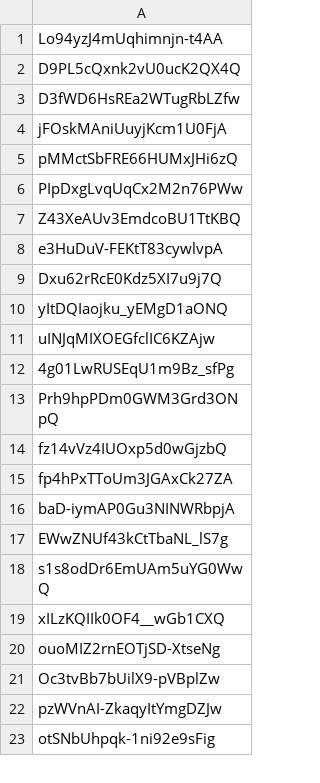
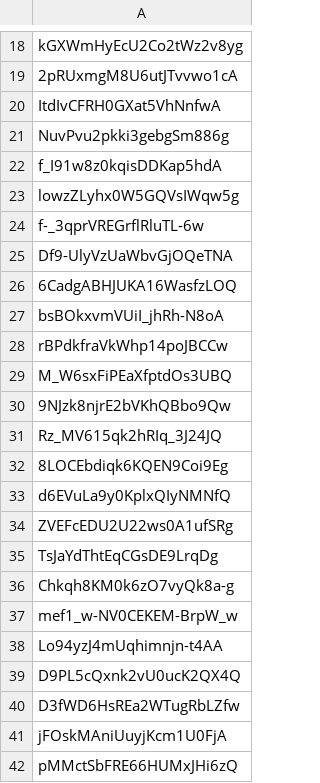
Before and after one commit to edbowker/Canlandata, a CSV file: data/deck_ids.csv, drawn as a sheet; only a part is shown, gaps mark what is left out; the shorter side is filled out with more unchanged rows; the diff covers the shown part only.

```diff
--- a/data/deck_ids.csv
+++ b/data/deck_ids.csv
@@ -1 +18,21 @@
+kGXWmHyEcU2Co2tWz2v8yg
+2pRUxmgM8U6utJTvvwo1cA
+ItdIvCFRH0GXat5VhNnfwA
+NuvPvu2pkki3gebgSm886g
+f_I91w8z0kqisDDKap5hdA
+lowzZLyhx0W5GQVsIWqw5g
+f-_3qprVREGrflRluTL-6w
+Df9-UlyVzUaWbvGjOQeTNA
+6CadgABHJUKA16WasfzLOQ
+bsBOkxvmVUiI_jhRh-N8oA
+rBPdkfraVkWhp14poJBCCw
+M_W6sxFiPEaXfptdOs3UBQ
+9NJzk8njrE2bVKhQBbo9Qw
+Rz_MV615qk2hRIq_3J24JQ
+8LOCEbdiqk6KQEN9Coi9Eg
+d6EVuLa9y0KplxQIyNMNfQ
+ZVEFcEDU2U22ws0A1ufSRg
+TsJaYdThtEqCGsDE9LrqDg
+Chkqh8KM0k6zO7vyQk8a-g
+mef1_w-NV0CEKEM-BrpW_w
 Lo94yzJ4mUqhimnjn-t4AA
```
Also changed, not shown: 17 added rows elsewhere in this file, data/color_pips.csv, data/deck_counts.csv, 6 other files.
